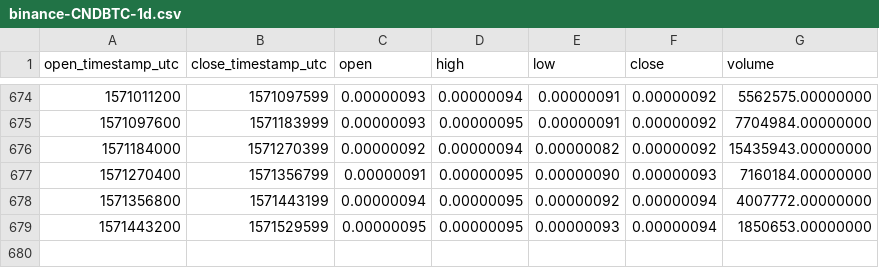
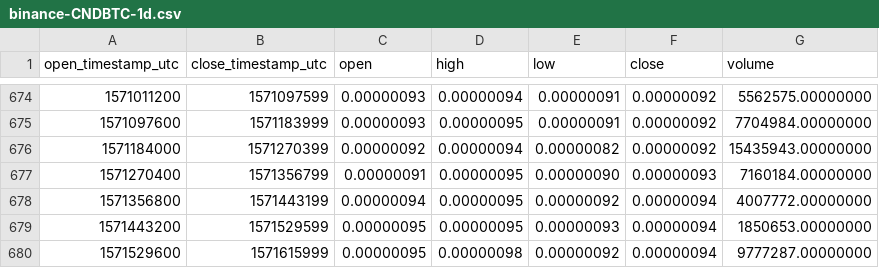
Before and after one commit to cryptobigbro/binance-CNDBTC, a CSV file: binance-CNDBTC-1d.csv, drawn as a sheet; only a part is shown, gaps mark what is left out.

Commit message:
Update OHLCV data.

```diff
--- a/binance-CNDBTC-1d.csv
+++ b/binance-CNDBTC-1d.csv
@@ -679 +679,2 @@ open_timestamp_utc,close_timestamp_utc,open,high,low,close,volume
 1571443200,1571529599,0.00000095,0.00000095,0.00000093,0.00000094,1850653.00000000
+1571529600,1571615999,0.00000095,0.00000098,0.00000092,0.00000094,9777287.00000000
```
Also changed, not shown: 1 other file.
